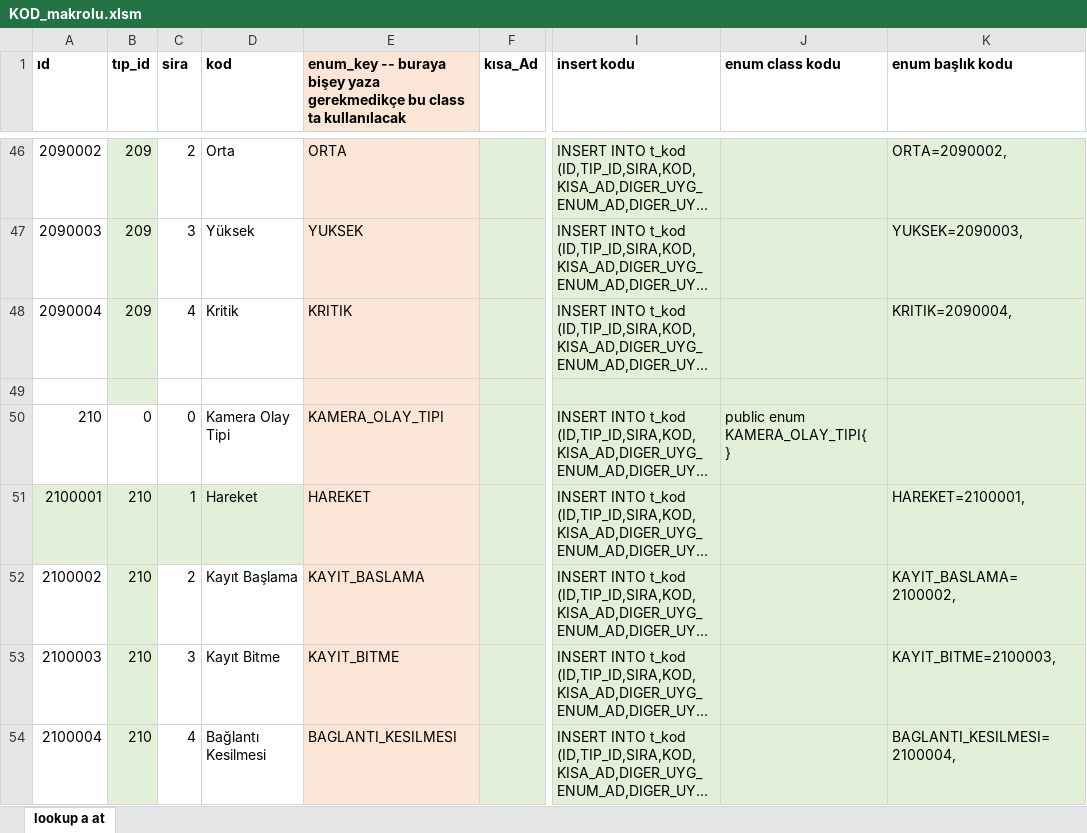
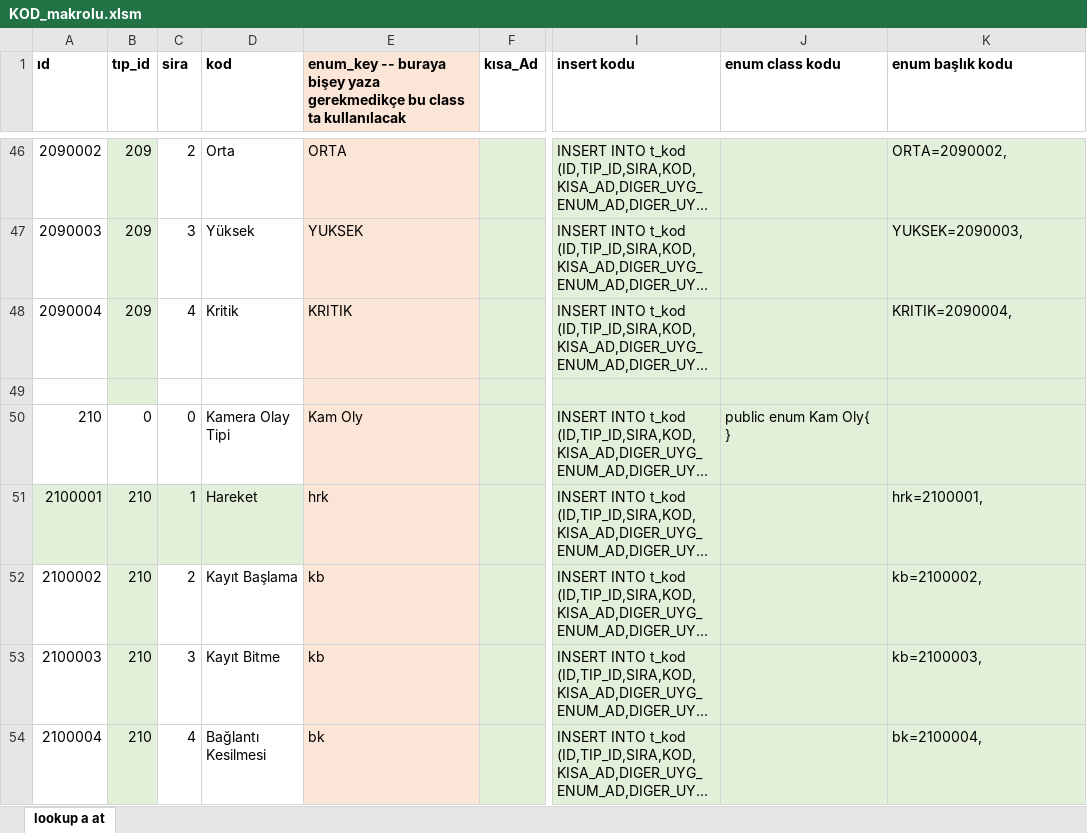
Before and after one commit to temhalore/TemhaPdks, an Excel workbook: dosyalar/KOD_makrolu.xlsm, sheet lookup a at, drawn as a sheet; only a part is shown, gaps mark what is left out; long unchanged cells end in …; values as stored, in another font and other column widths than the file's, no borders; ↵ is a line break in a cell; the diff covers the shown part only; the diff names each change by its address in the sheet, - before the commit and + after, or states it on an @@ line.

```diff
--- a/dosyalar/KOD_makrolu.xlsm (sheet lookup a at)
+++ b/dosyalar/KOD_makrolu.xlsm (sheet lookup a at)
-E50: KAMERA_OLAY_TIPI
+E50: Kam Oly
-J50 (enum class kodu): public enum KAMERA_OLAY_TIPI{ ↵ }
+J50 (enum class kodu): public enum Kam Oly{ ↵ }
-E51: HAREKET
+E51: hrk
-K51 (enum başlık kodu): HAREKET=2100001,
+K51 (enum başlık kodu): hrk=2100001,
-E52: KAYIT_BASLAMA
+E52: kb
-K52 (enum başlık kodu): KAYIT_BASLAMA=2100002,
+K52 (enum başlık kodu): kb=2100002,
-E53: KAYIT_BITME
+E53: kb
-K53 (enum başlık kodu): KAYIT_BITME=2100003,
+K53 (enum başlık kodu): kb=2100003,
-E54: BAGLANTI_KESILMESI
+E54: bk
-K54 (enum başlık kodu): BAGLANTI_KESILMESI=2100004,
+K54 (enum başlık kodu): bk=2100004,
```
Also changed, not shown: 57 added rows elsewhere in this sheet, 9 other files.
